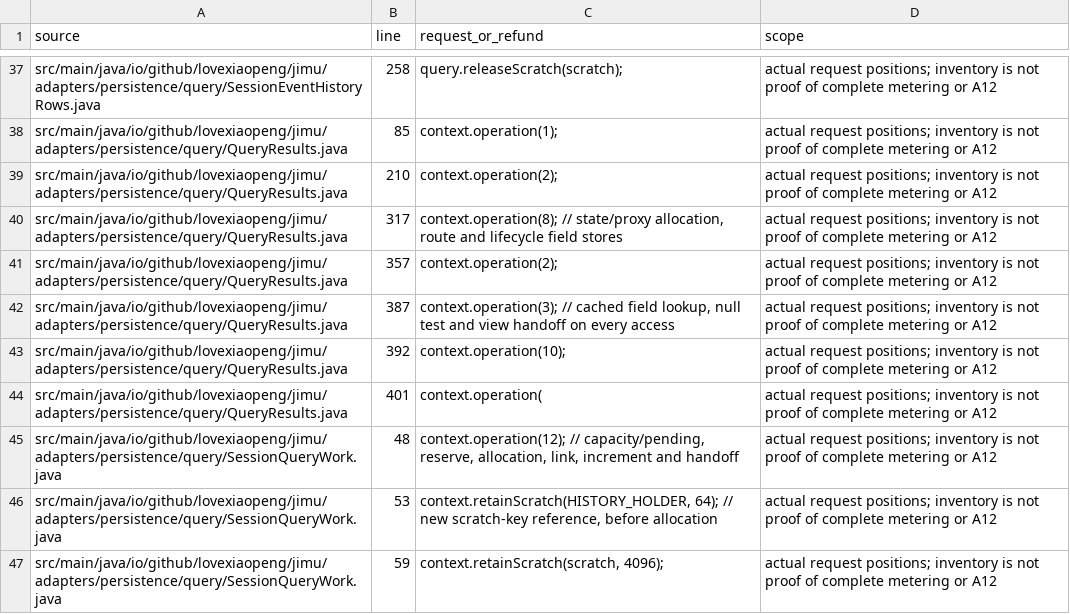
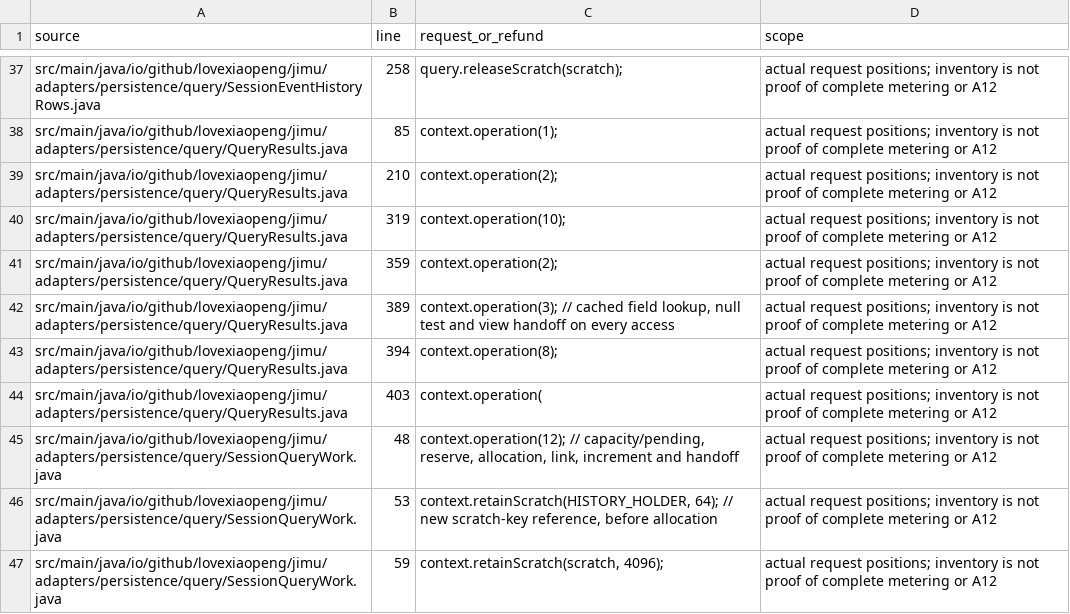
Before and after one commit to Love-XiaoPeng/Jimu, a CSV file: docs/verification/session-task-response/history-length-accounting.csv, drawn as a sheet; only a part is shown, gaps mark what is left out.

```diff
--- a/docs/verification/session-task-response/history-length-accounting.csv
+++ b/docs/verification/session-task-response/history-length-accounting.csv
@@ -39,7 +39,7 @@ src/main/java/io/github/lovexiaopeng/jimu/adapters/persistence/query/QueryResult
 src/main/java/io/github/lovexiaopeng/jimu/adapters/persistence/query/QueryResults.java,210,context.operation(2);,actual request positions; inventory is not proof of complete metering or A12
-src/main/java/io/github/lovexiaopeng/jimu/adapters/persistence/query/QueryResults.java,317,"context.operation(8); // state/proxy allocation, route and lifecycle field stores",actual request positions; inventory is not proof of complete metering or A12
-src/main/java/io/github/lovexiaopeng/jimu/adapters/persistence/query/QueryResults.java,357,context.operation(2);,actual request positions; inventory is not proof of complete metering or A12
-src/main/java/io/github/lovexiaopeng/jimu/adapters/persistence/query/QueryResults.java,387,"context.operation(3); // cached field lookup, null test and view handoff on every access",actual request positions; inventory is not proof of complete metering or A12
-src/main/java/io/github/lovexiaopeng/jimu/adapters/persistence/query/QueryResults.java,392,context.operation(10);,actual request positions; inventory is not proof of complete metering or A12
-src/main/java/io/github/lovexiaopeng/jimu/adapters/persistence/query/QueryResults.java,401,context.operation(,actual request positions; inventory is not proof of complete metering or A12
+src/main/java/io/github/lovexiaopeng/jimu/adapters/persistence/query/QueryResults.java,319,context.operation(10);,actual request positions; inventory is not proof of complete metering or A12
+src/main/java/io/github/lovexiaopeng/jimu/adapters/persistence/query/QueryResults.java,359,context.operation(2);,actual request positions; inventory is not proof of complete metering or A12
+src/main/java/io/github/lovexiaopeng/jimu/adapters/persistence/query/QueryResults.java,389,"context.operation(3); // cached field lookup, null test and view handoff on every access",actual request positions; inventory is not proof of complete metering or A12
+src/main/java/io/github/lovexiaopeng/jimu/adapters/persistence/query/QueryResults.java,394,context.operation(8);,actual request positions; inventory is not proof of complete metering or A12
+src/main/java/io/github/lovexiaopeng/jimu/adapters/persistence/query/QueryResults.java,403,context.operation(,actual request positions; inventory is not proof of complete metering or A12
 src/main/java/io/github/lovexiaopeng/jimu/adapters/persistence/query/SessionQueryWork.java,48,"context.operation(12); // capacity/pending, reserve, allocation, link, increment and handoff",actual request positions; inventory is not proof of complete metering or A12
```
Also changed, not shown: docs/verification/session-task-response/history-length-objects.csv, 3 other files.
